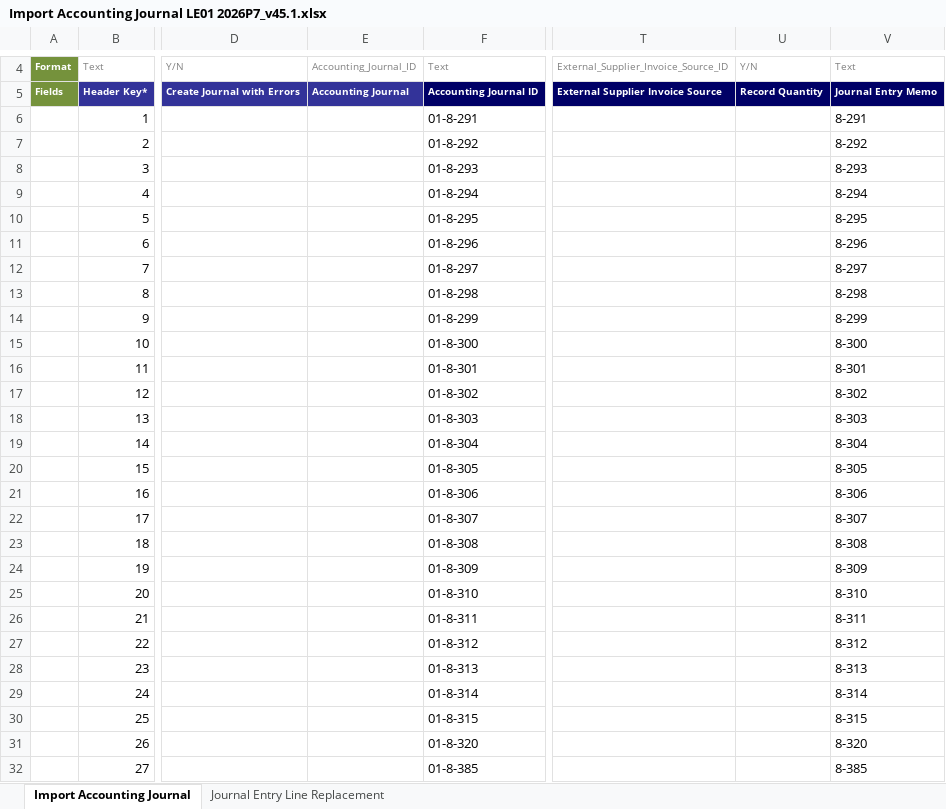
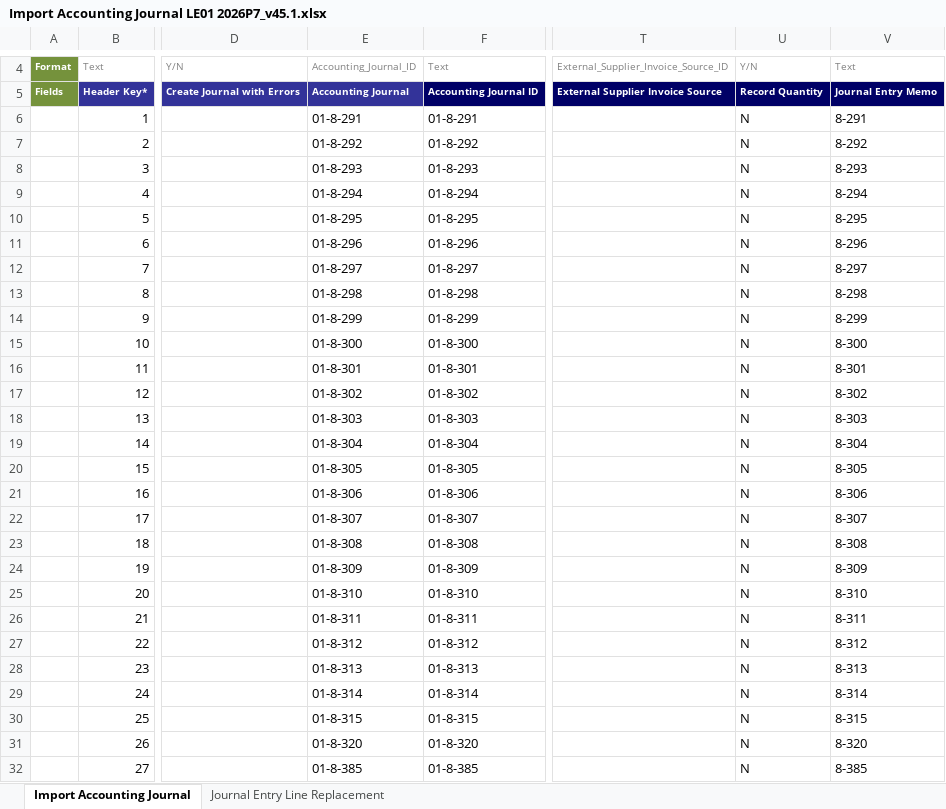
Before and after one commit to Git229KEV/CSV-to-EIB-Agent, an Excel workbook: output/Import Accounting Journal LE01 2026P7_v45.1.xlsx, sheet Import Accounting Journal, drawn as a sheet; only a part is shown, gaps mark what is left out; values as stored, in another font and other column widths than the file's, no borders; the diff names each change by its address in the sheet, - before the commit and + after, or states it on an @@ line.

```diff
--- a/output/Import Accounting Journal LE01 2026P7_v45.1.xlsx (sheet Import Accounting Journal)
+++ b/output/Import Accounting Journal LE01 2026P7_v45.1.xlsx (sheet Import Accounting Journal)
-E6: (empty)
+E6: 01-8-291
-U6:U32: (empty)
+U6:U32: N
-E7: (empty)
+E7: 01-8-292
-E8: (empty)
+E8: 01-8-293
-E9: (empty)
+E9: 01-8-294
-E10: (empty)
+E10: 01-8-295
-E11: (empty)
+E11: 01-8-296
-E12: (empty)
+E12: 01-8-297
-E13: (empty)
+E13: 01-8-298
-E14: (empty)
+E14: 01-8-299
-E15: (empty)
+E15: 01-8-300
-E16: (empty)
+E16: 01-8-301
-E17: (empty)
+E17: 01-8-302
-E18: (empty)
+E18: 01-8-303
-E19: (empty)
+E19: 01-8-304
-E20: (empty)
+E20: 01-8-305
-E21: (empty)
+E21: 01-8-306
-E22: (empty)
+E22: 01-8-307
-E23: (empty)
+E23: 01-8-308
-E24: (empty)
+E24: 01-8-309
-E25: (empty)
+E25: 01-8-310
-E26: (empty)
+E26: 01-8-311
-E27: (empty)
+E27: 01-8-312
-E28: (empty)
+E28: 01-8-313
-E29: (empty)
+E29: 01-8-314
-E30: (empty)
+E30: 01-8-315
-E31: (empty)
+E31: 01-8-320
-E32: (empty)
+E32: 01-8-385
```
Also changed, not shown: sheet Journal Entry Line Replacement, output/Import Accounting Journal LE01 2026P1_v45.1.xlsx, output/Import Accounting Journal LE01 2026P2_v45.1.xlsx, 24 other files.
